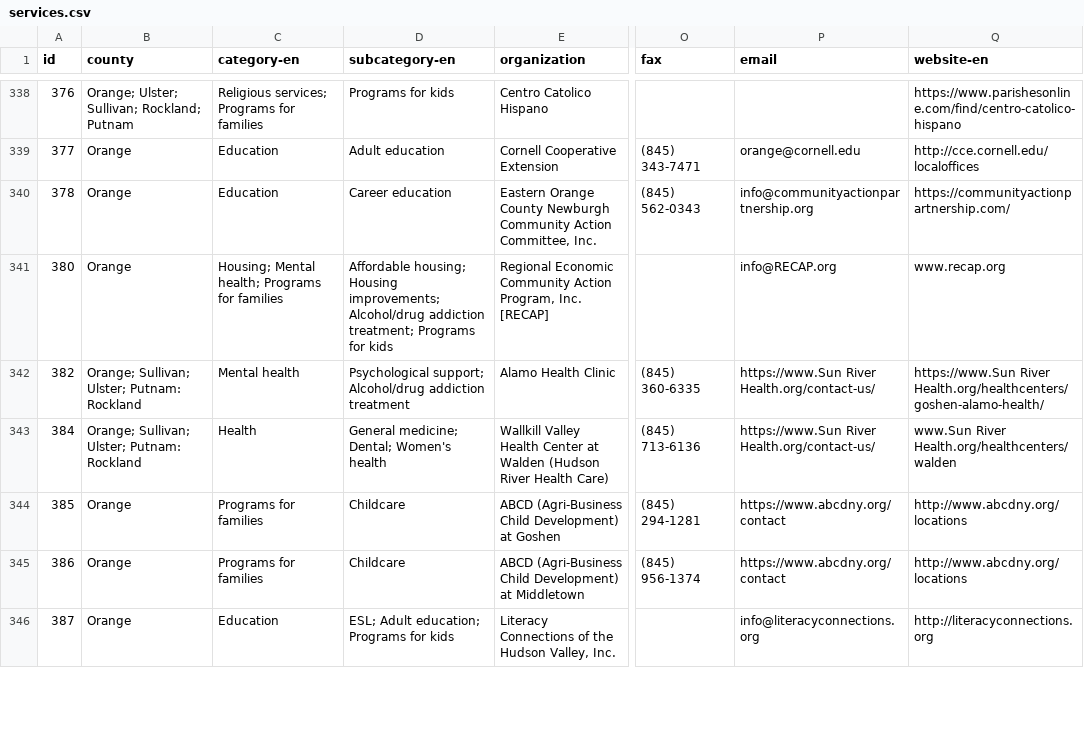
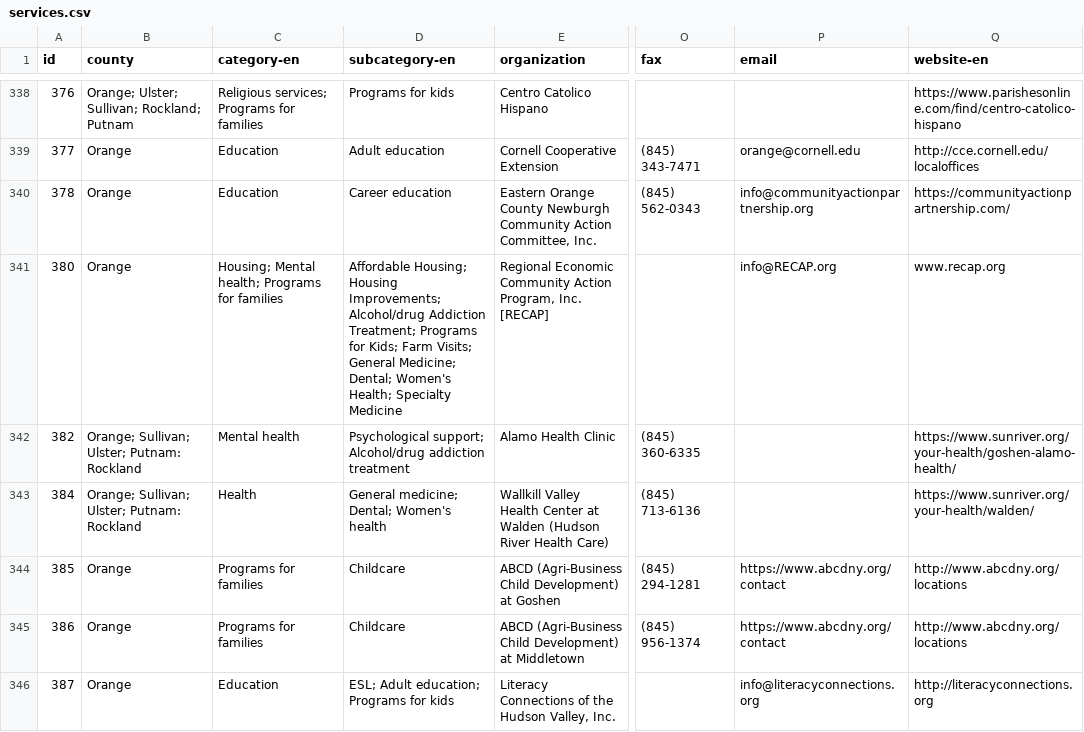
Before and after one commit to cornell-farmworker/farmworker-services, a CSV file: data/services.csv, drawn as a sheet; only a part is shown, gaps mark what is left out; the diff covers the shown part only; the diff names each change by its address in the sheet, - before the commit and + after, or states it on an @@ line.

Commit message:
Add files via upload

```diff
--- a/data/services.csv
+++ b/data/services.csv
-D341 (subcategory-en): Affordable housing; Housing improvements; Alcohol/drug addiction treatment; Programs for kids
+D341 (subcategory-en): Affordable Housing; Housing Improvements; Alcohol/drug Addiction Treatment; Programs for Kids; Farm Visits; General Medicine; Dental; Women's Health; Specialty Medicine
-P342:P343 (email): https://www.Sun River Health.org/contact-us/
+P342:P343 (email): (empty)
-Q342 (website-en): https://www.Sun River Health.org/healthcenters/goshen-alamo-health/
+Q342 (website-en): https://www.sunriver.org/your-health/goshen-alamo-health/
-Q343 (website-en): www.Sun River Health.org/healthcenters/walden
+Q343 (website-en): https://www.sunriver.org/your-health/walden/
```
Also changed, not shown: 1 removed row elsewhere in this file.
